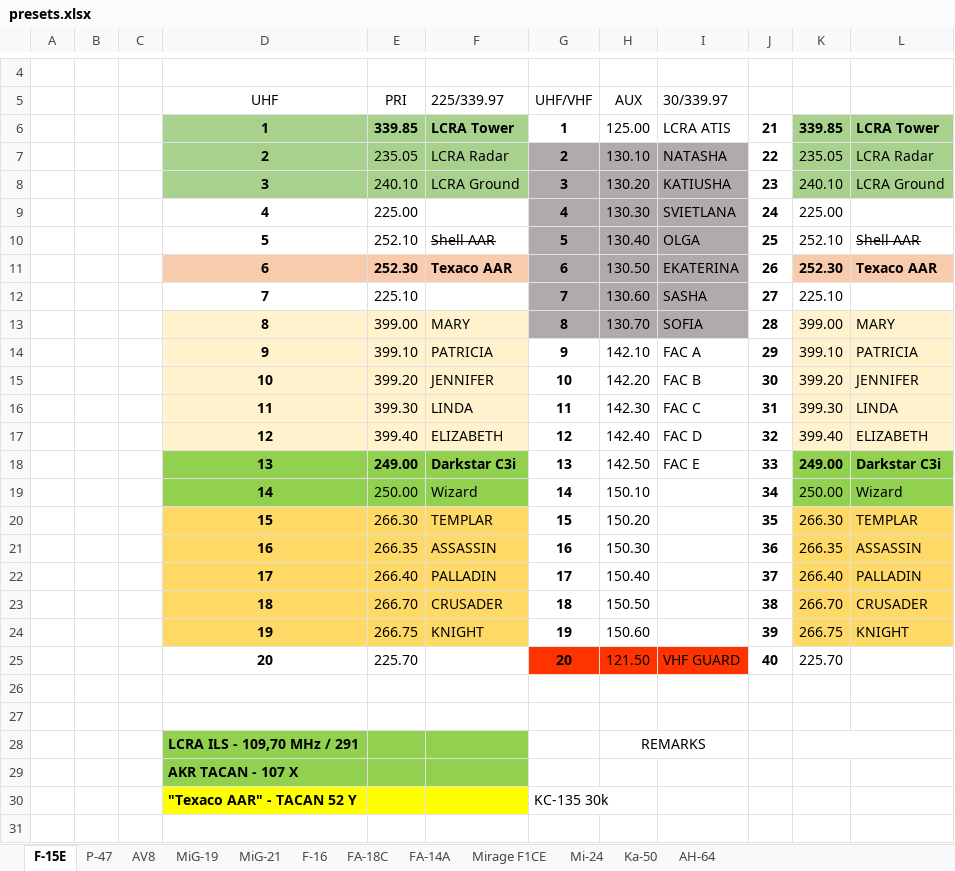
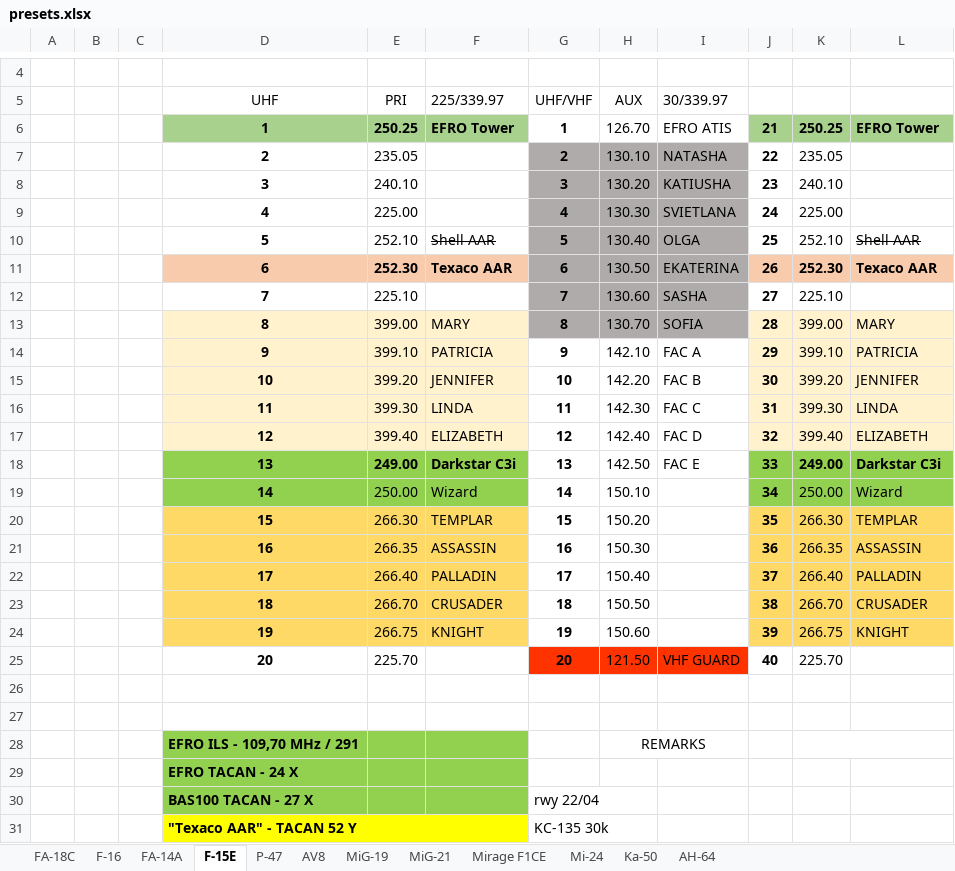
Before and after one commit to yautay/DCS, an Excel workbook: DCS_Missions/DCS_Maps/Kola/Base/Kneeboards/presets.xlsx, sheet F-15E, drawn as a sheet; only a part is shown, gaps mark what is left out; values as stored, in another font and other column widths than the file's, no borders; conditional formats not drawn; removed rows and columns are numbered as before the commit, all else as after; the diff names each change by its address in the sheet, - before the commit and + after, or states it on an @@ line.

```diff
--- a/DCS_Missions/DCS_Maps/Kola/Base/Kneeboards/presets.xlsx (sheet F-15E)
+++ b/DCS_Missions/DCS_Maps/Kola/Base/Kneeboards/presets.xlsx (sheet F-15E)
@@ sheet tab order changed: FA-18C | F-16 | FA-14A | F-15E | P-47 | AV8 | MiG-19 | MiG-21 | Mirage F1CE | Mi-24 | Ka-50 | AH-64 @@
-row 6:  |  |  | 1 | 339.85 | LCRA Tower | 1 | 125.00 | LCRA ATIS | 21 | 339.85 | LCRA Tower
+row 6:  |  |  | 1 | 250.25 | EFRO Tower | 1 | 126.70 | EFRO ATIS | 21 | 250.25 | EFRO Tower
-D7:F8 fill: #A9D18E
+D7:F8 fill: none
-F7 (225/339.97): LCRA Radar
+F7 (225/339.97): (empty)
-K7:L8 fill: #A9D18E
+K7:L8 fill: none
-L7: LCRA Radar
+L7: (empty)
-F8 (225/339.97): LCRA Ground
+F8 (225/339.97): (empty)
-L8: LCRA Ground
+L8: (empty)
-J11 fill: none
+J11 fill: #F8CBAD
-J13:J17 fill: none
+J13:J17 fill: #FFF2CC
-J18:J19 fill: none
+J18:J19 fill: #92D050
-J20:J24 fill: none
+J20:J24 fill: #FFD966
-D28 (UHF): LCRA ILS - 109,70 MHz / 291
+D28 (UHF): EFRO ILS - 109,70 MHz / 291
-D29 (UHF): AKR TACAN - 107 X
+D29 (UHF): EFRO TACAN - 24 X
+row 30:  |  |  | BAS100 TACAN - 27 X |  |  | rwy 22/04
```
Also changed, not shown: sheet AV8, sheet FA-14A, sheet F-16, sheet FA-18C, 12 other files.
